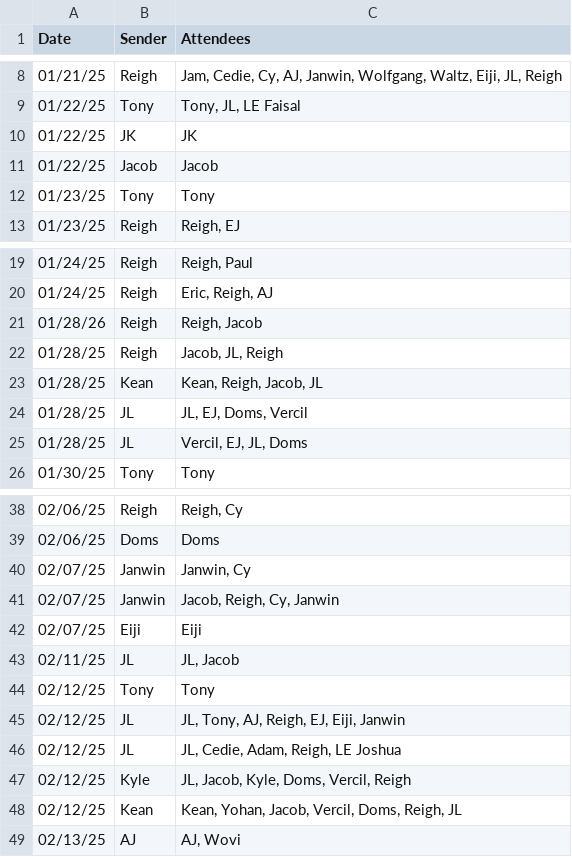
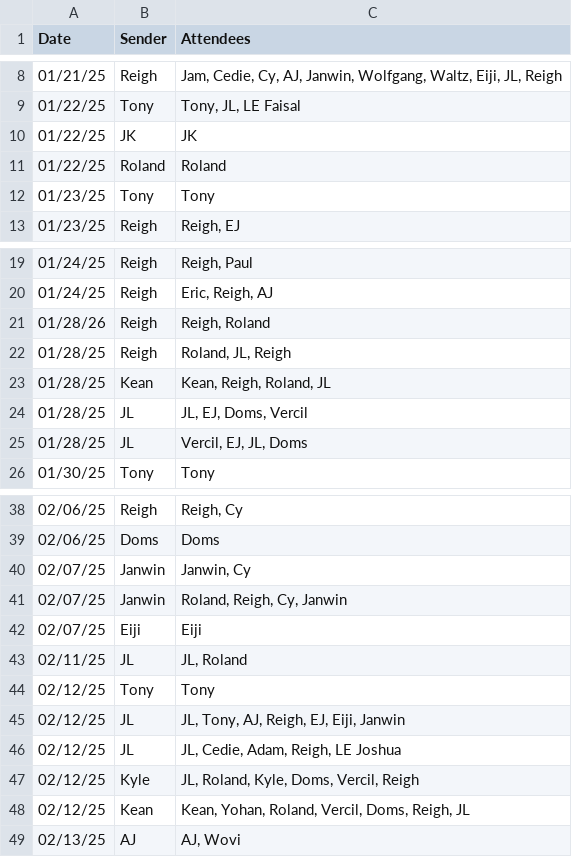
Before and after one commit to silvernuke911/Tambay-Tracker, a CSV file: TambayTracker2.0/data/raw_data.csv, drawn as a sheet; only a part is shown, gaps mark what is left out.

```diff
--- a/TambayTracker2.0/data/raw_data.csv
+++ b/TambayTracker2.0/data/raw_data.csv
@@ -10,3 +10,3 @@ Date,Sender,Attendees
 01/22/25,JK,JK
-01/22/25,Jacob,Jacob
+01/22/25,Roland,Roland
 01/23/25,Tony,Tony
@@ -20,5 +20,5 @@ Date,Sender,Attendees
 01/24/25,Reigh,"Eric, Reigh, AJ"
-01/28/26,Reigh,"Reigh, Jacob"
-01/28/25,Reigh,"Jacob, JL, Reigh"
-01/28/25,Kean,"Kean, Reigh, Jacob, JL"
+01/28/26,Reigh,"Reigh, Roland"
+01/28/25,Reigh,"Roland, JL, Reigh"
+01/28/25,Kean,"Kean, Reigh, Roland, JL"
 01/28/25,JL,"JL, EJ, Doms, Vercil"
@@ -40,5 +40,5 @@ Date,Sender,Attendees
 02/07/25,Janwin,"Janwin, Cy"
-02/07/25,Janwin,"Jacob, Reigh, Cy, Janwin"
+02/07/25,Janwin,"Roland, Reigh, Cy, Janwin"
 02/07/25,Eiji,Eiji
-02/11/25,JL,"JL, Jacob"
+02/11/25,JL,"JL, Roland"
 02/12/25,Tony,Tony
@@ -46,4 +46,4 @@ Date,Sender,Attendees
 02/12/25,JL,"JL, Cedie, Adam, Reigh, LE Joshua"
-02/12/25,Kyle,"JL, Jacob, Kyle, Doms, Vercil, Reigh"
-02/12/25,Kean,"Kean, Yohan, Jacob, Vercil, Doms, Reigh, JL"
+02/12/25,Kyle,"JL, Roland, Kyle, Doms, Vercil, Reigh"
+02/12/25,Kean,"Kean, Yohan, Roland, Vercil, Doms, Reigh, JL"
 02/13/25,AJ,"AJ, Wovi"
```
Also changed, not shown: TambayTracker2.0/data/date_list.csv, TambayTracker2.0/data/member_list.csv, 14 other files.
